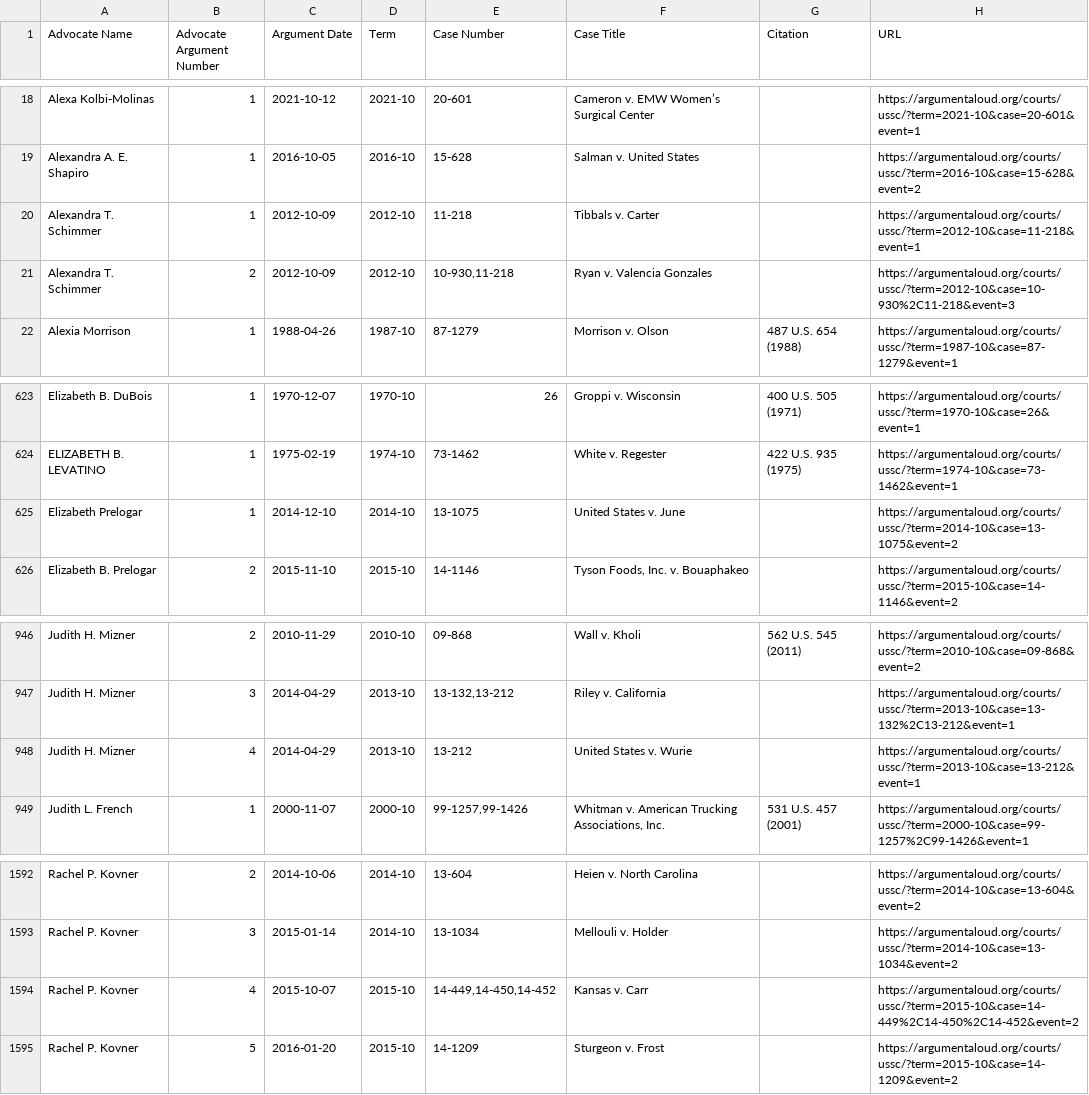
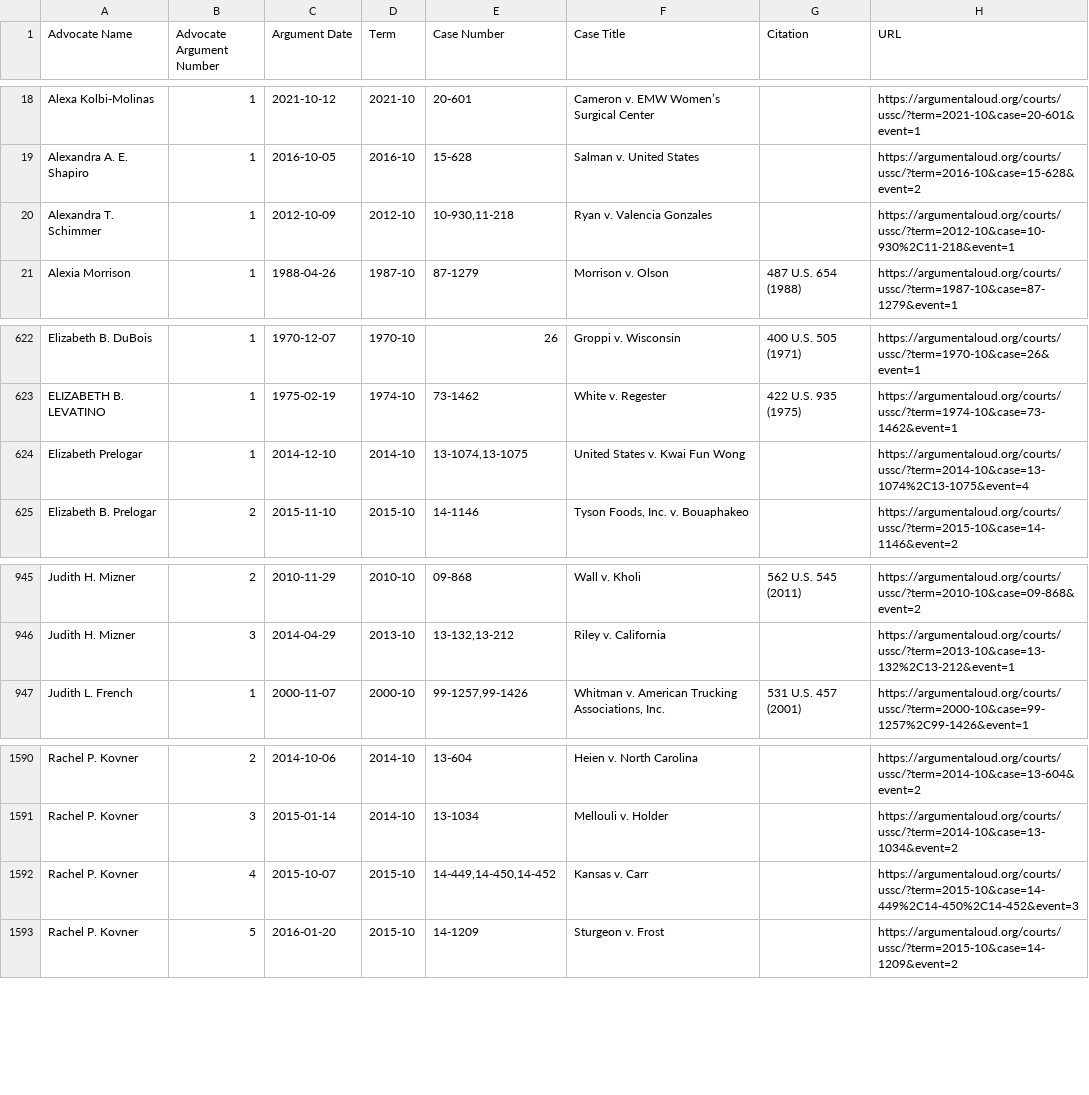
Before and after one commit to jeffpar/argument-aloud, a CSV file: data/misc/ussc_women_advocates.csv, drawn as a sheet; only a part is shown, gaps mark what is left out.

Commit message:
Updated advocate data

```diff
--- a/data/misc/ussc_women_advocates.csv
+++ b/data/misc/ussc_women_advocates.csv
@@ -19,4 +19,3 @@
 "Alexandra A. E. Shapiro",1,"2016-10-05","2016-10","15-628","Salman v. United States","","https://argumentaloud.org/courts/ussc/?term=2016-10&case=15-628&event=2"
-"Alexandra T. Schimmer",1,"2012-10-09","2012-10","11-218","Tibbals v. Carter","","https://argumentaloud.org/courts/ussc/?term=2012-10&case=11-218&event=1"
-"Alexandra T. Schimmer",2,"2012-10-09","2012-10","10-930,11-218","Ryan v. Valencia Gonzales","","https://argumentaloud.org/courts/ussc/?term=2012-10&case=10-930%2C11-218&event=3"
+"Alexandra T. Schimmer",1,"2012-10-09","2012-10","10-930,11-218","Ryan v. Valencia Gonzales","","https://argumentaloud.org/courts/ussc/?term=2012-10&case=10-930%2C11-218&event=1"
 "Alexia Morrison",1,"1988-04-26","1987-10","87-1279","Morrison v. Olson","487 U.S. 654 (1988)","https://argumentaloud.org/courts/ussc/?term=1987-10&case=87-1279&event=1"
@@ -624,3 +623,3 @@
 "ELIZABETH B. LEVATINO",1,"1975-02-19","1974-10","73-1462","White v. Regester","422 U.S. 935 (1975)","https://argumentaloud.org/courts/ussc/?term=1974-10&case=73-1462&event=1"
-"Elizabeth Prelogar",1,"2014-12-10","2014-10","13-1075","United States v. June","","https://argumentaloud.org/courts/ussc/?term=2014-10&case=13-1075&event=2"
+"Elizabeth Prelogar",1,"2014-12-10","2014-10","13-1074,13-1075","United States v. Kwai Fun Wong","","https://argumentaloud.org/courts/ussc/?term=2014-10&case=13-1074%2C13-1075&event=4"
 "Elizabeth B. Prelogar",2,"2015-11-10","2015-10","14-1146","Tyson Foods, Inc. v. Bouaphakeo","","https://argumentaloud.org/courts/ussc/?term=2015-10&case=14-1146&event=2"
@@ -947,3 +946,2 @@
 "Judith H. Mizner",3,"2014-04-29","2013-10","13-132,13-212","Riley v. California","","https://argumentaloud.org/courts/ussc/?term=2013-10&case=13-132%2C13-212&event=1"
-"Judith H. Mizner",4,"2014-04-29","2013-10","13-212","United States v. Wurie","","https://argumentaloud.org/courts/ussc/?term=2013-10&case=13-212&event=1"
 "Judith L. French",1,"2000-11-07","2000-10","99-1257,99-1426","Whitman v. American Trucking Associations, Inc.","531 U.S. 457 (2001)","https://argumentaloud.org/courts/ussc/?term=2000-10&case=99-1257%2C99-1426&event=1"
@@ -1593,3 +1591,3 @@
 "Rachel P. Kovner",3,"2015-01-14","2014-10","13-1034","Mellouli v. Holder","","https://argumentaloud.org/courts/ussc/?term=2014-10&case=13-1034&event=2"
-"Rachel P. Kovner",4,"2015-10-07","2015-10","14-449,14-450,14-452","Kansas v. Carr","","https://argumentaloud.org/courts/ussc/?term=2015-10&case=14-449%2C14-450%2C14-452&event=2"
+"Rachel P. Kovner",4,"2015-10-07","2015-10","14-449,14-450,14-452","Kansas v. Carr","","https://argumentaloud.org/courts/ussc/?term=2015-10&case=14-449%2C14-450%2C14-452&event=3"
 "Rachel P. Kovner",5,"2016-01-20","2015-10","14-1209","Sturgeon v. Frost","","https://argumentaloud.org/courts/ussc/?term=2015-10&case=14-1209&event=2"
```
Also changed, not shown: 23 other files.
